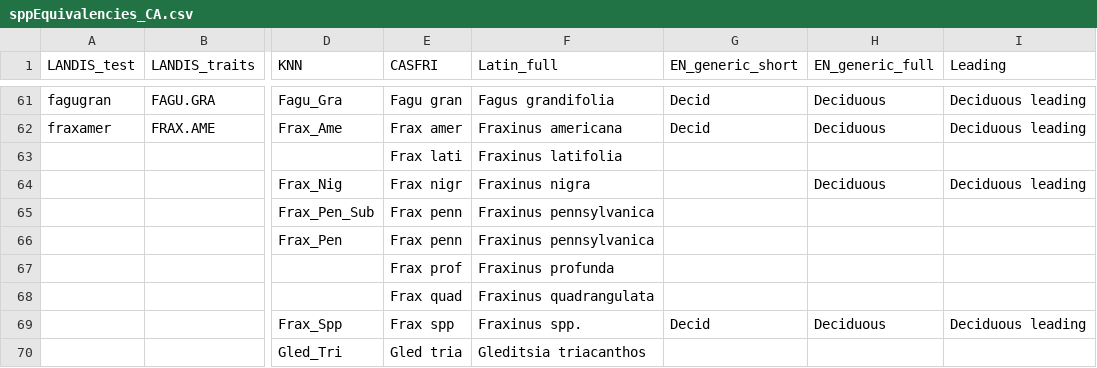
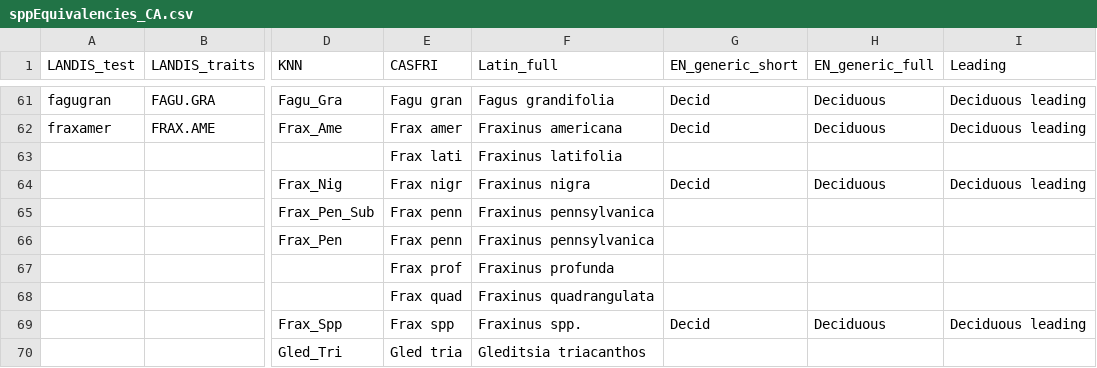
Before and after one commit to PredictiveEcology/LandR, a CSV file: data-raw/sppEquivalencies_CA.csv, drawn as a sheet; only a part is shown, gaps mark what is left out; the diff names each change by its address in the sheet, - before the commit and + after, or states it on an @@ line.

Commit message:
sppEquivalencies_CA fix #2: one Boreal spp missing info

```diff
--- a/data-raw/sppEquivalencies_CA.csv
+++ b/data-raw/sppEquivalencies_CA.csv
-G64 (EN_generic_short): (empty)
+G64 (EN_generic_short): Decid
```
Also changed, not shown: 1 other file.
